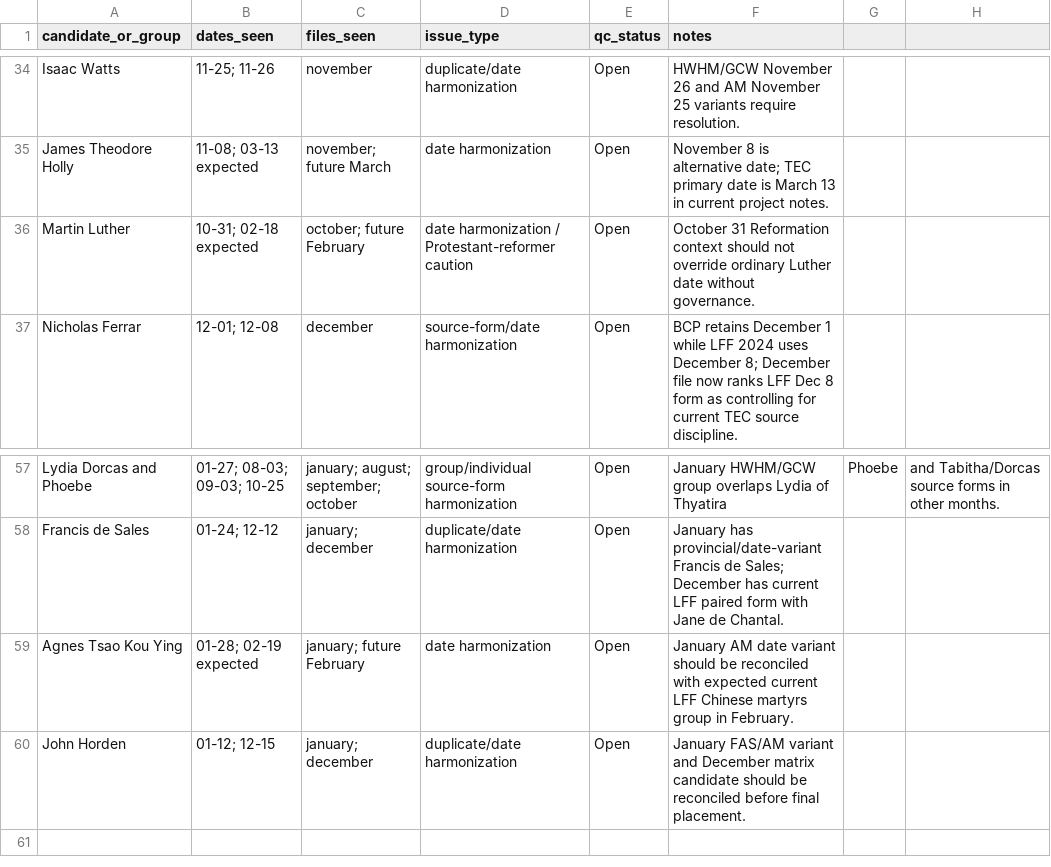
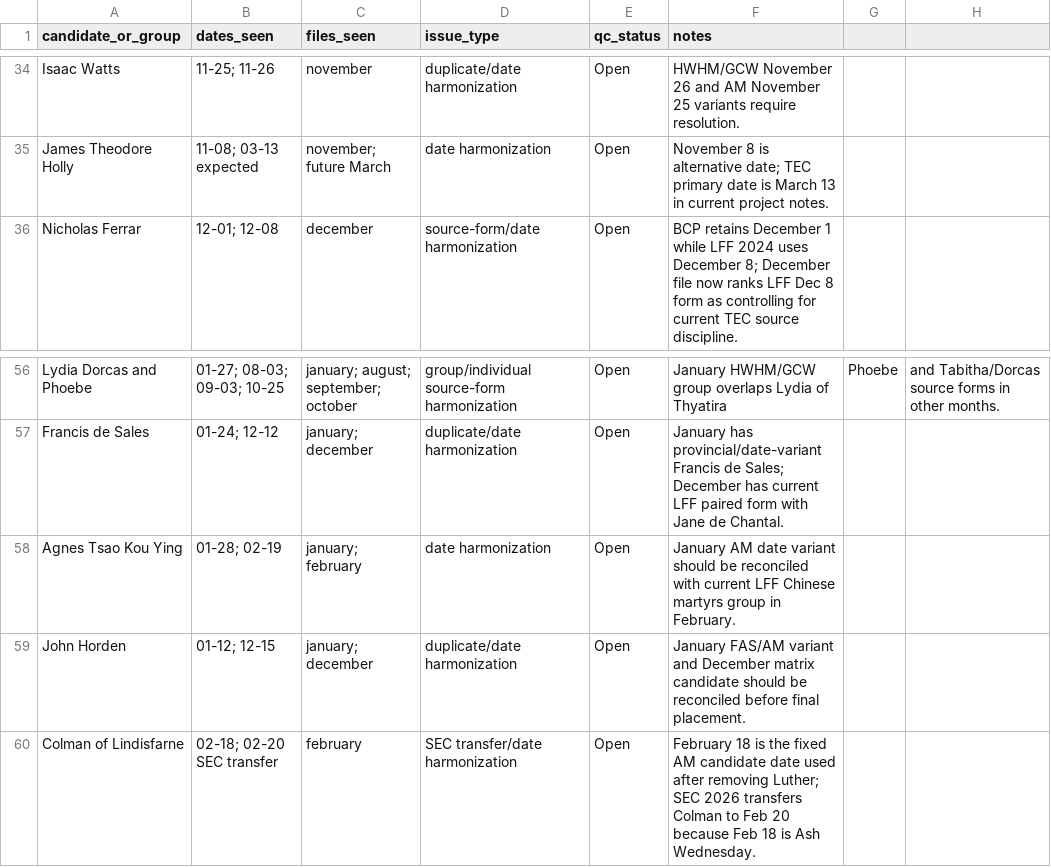
Before and after one commit to JWJeffery/PrayerAppNew, a CSV file: data/kalendar/kalendar-v0.1-cross-date-harmonization.csv, drawn as a sheet; only a part is shown, gaps mark what is left out.

Commit message:
Remove Martin Luther from cross-date ledger

```diff
--- a/data/kalendar/kalendar-v0.1-cross-date-harmonization.csv
+++ b/data/kalendar/kalendar-v0.1-cross-date-harmonization.csv
@@ -35,3 +35,2 @@ Isaac Watts,11-25; 11-26,november,duplicate/date harmonization,Open,HWHM/GCW Nov
 James Theodore Holly,11-08; 03-13 expected,november; future March,date harmonization,Open,November 8 is alternative date; TEC primary date is March 13 in current project notes.
-Martin Luther,10-31; 02-18 expected,october; future February,date harmonization / Protestant-reformer caution,Open,October 31 Reformation context should not override ordinary Luther date without governance.
 Nicholas Ferrar,12-01; 12-08,december,source-form/date harmonization,Open,BCP retains December 1 while LFF 2024 uses December 8; December file now ranks LFF Dec 8 form as controlling for current TEC source discipline.
@@ -58,3 +57,4 @@ Lydia Dorcas and Phoebe,01-27; 08-03; 09-03; 10-25,january; august; september; o
 Francis de Sales,01-24; 12-12,january; december,duplicate/date harmonization,Open,January has provincial/date-variant Francis de Sales; December has current LFF paired form with Jane de Chantal.
-Agnes Tsao Kou Ying,01-28; 02-19 expected,january; future February,date harmonization,Open,January AM date variant should be reconciled with expected current LFF Chinese martyrs group in February.
+Agnes Tsao Kou Ying,01-28; 02-19,january; february,date harmonization,Open,January AM date variant should be reconciled with current LFF Chinese martyrs group in February.
 John Horden,01-12; 12-15,january; december,duplicate/date harmonization,Open,January FAS/AM variant and December matrix candidate should be reconciled before final placement.
+Colman of Lindisfarne,02-18; 02-20 SEC transfer,february,SEC transfer/date harmonization,Open,February 18 is the fixed AM candidate date used after removing Luther; SEC 2026 transfers Colman to Feb 20 because Feb 18 is Ash Wednesday.
```
